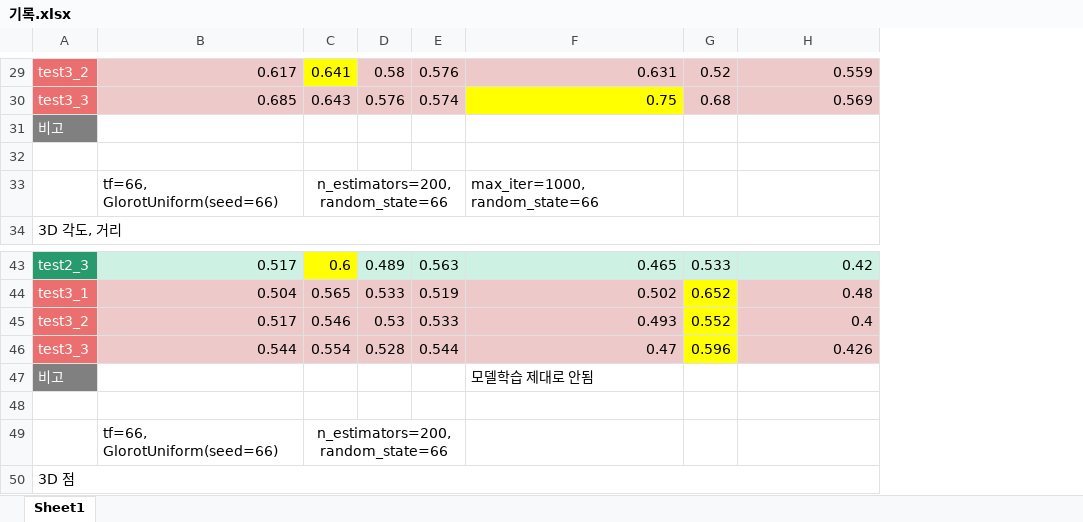
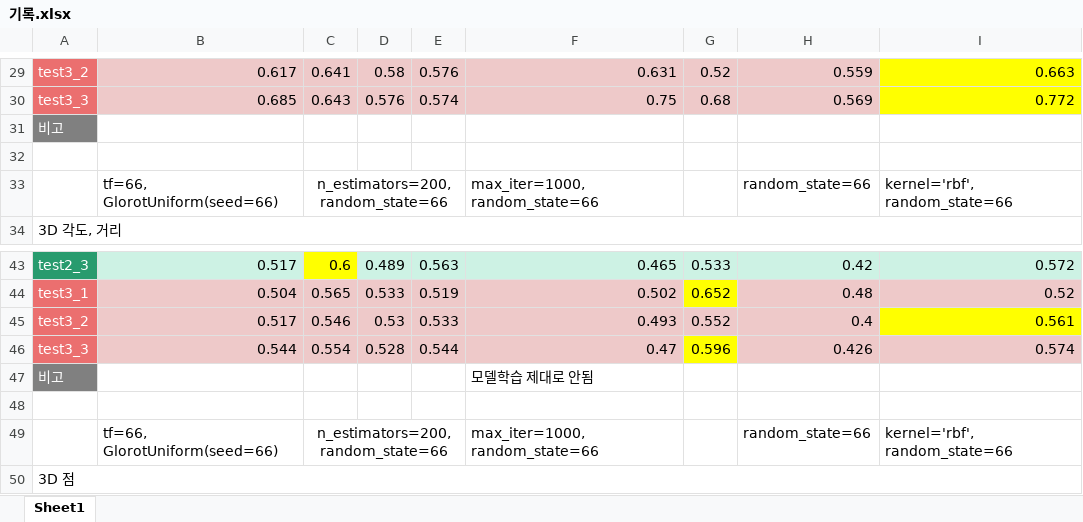
Before and after one commit to sweaTyTrain/OpenCV, an Excel workbook: SuHeon/기록.xlsx, sheet Sheet1, drawn as a sheet; only a part is shown, gaps mark what is left out; values as stored, in another font and other column widths than the file's, no borders; the diff covers the shown part only; the diff names each change by its address in the sheet, - before the commit and + after, or states it on an @@ line.

```diff
--- a/SuHeon/기록.xlsx (sheet Sheet1)
+++ b/SuHeon/기록.xlsx (sheet Sheet1)
+column I, rows 29-33: 0.663 | 0.772 |  |  | kernel='rbf', random_state=66; rows 43-49: 0.572 | 0.52 | 0.561 | 0.574 |  |  | kernel='rbf', random_state=66
-C29 fill: #FFFF00
+C29 fill: #EEC9C9
-F30 fill: #FFFF00
+F30 fill: #EEC9C9
-H33: (empty)
+H33: random_state=66
-G45 fill: #FFFF00
+G45 fill: #EEC9C9
-F49: (empty)
+F49: max_iter=1000, random_state=66
-H49: (empty)
+H49: random_state=66
```
Also changed, not shown: 2 edited cells and cell formats elsewhere in this sheet, 7 other files.
